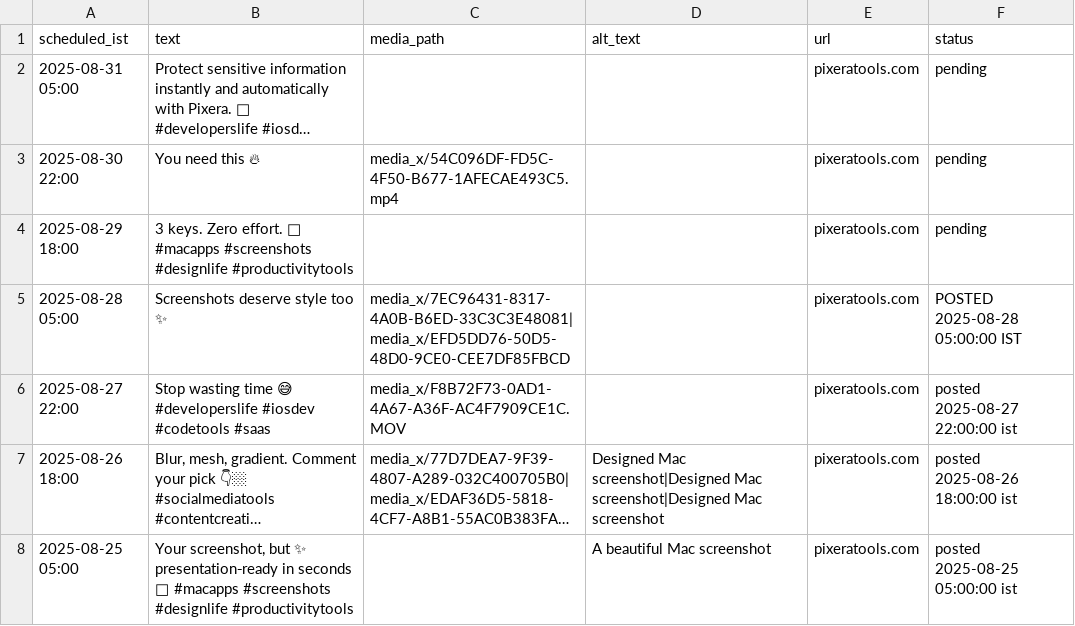
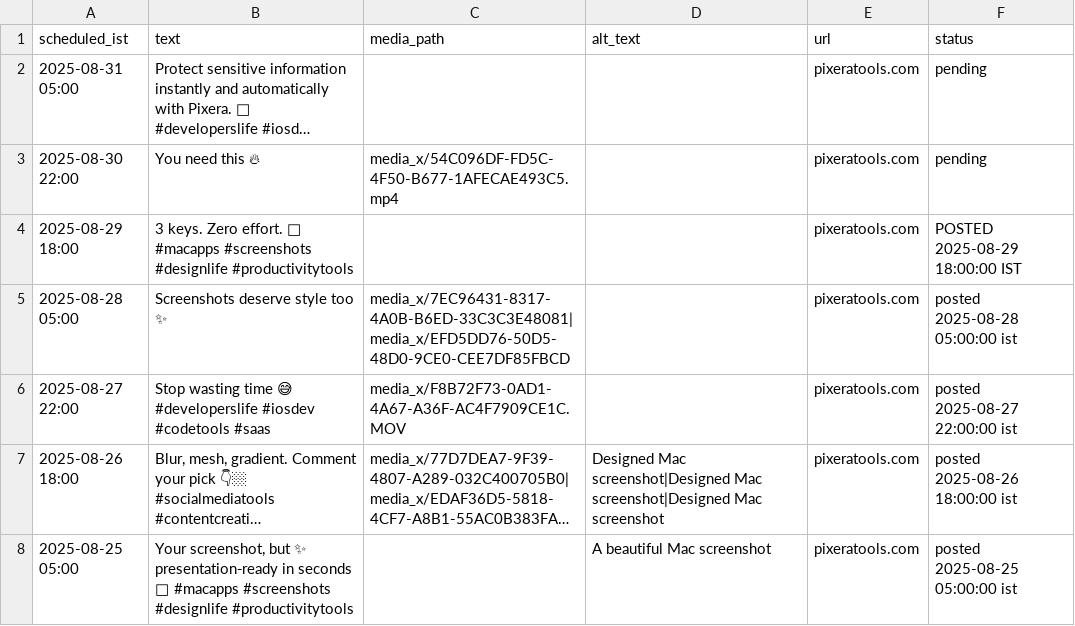
Before and after one commit to swi-parth-ft/instaMedia, a CSV file: content_x.csv, drawn as a sheet; long unchanged cells end in ….

Commit message:
bot: mark row 2 POSTED

```diff
--- a/content_x.csv
+++ b/content_x.csv
@@ -3,4 +3,4 @@ scheduled_ist,text,media_path,alt_text,url,status
 2025-08-30 22:00,You need this 🔥,media_x/54C096DF-FD5C-4F50-B677-1AFECAE493C5.mp4,,pixeratools.com,pending
-2025-08-29 18:00,3 keys. Zero effort. 🚀 #macapps #screenshots #designlife #productivitytools,,,pixeratools.com,pending
-2025-08-28 05:00,Screenshots deserve style too ✨,media_x/7EC96431-8317-4A0B-B6ED-33C3C3E48081|media_x/EFD5DD76-50D5-48D0-9CE0-CEE7DF85FBCD,,pixeratools.com,POSTED 2025-08-28 05:00:00 IST
+2025-08-29 18:00,3 keys. Zero effort. 🚀 #macapps #screenshots #designlife #productivitytools,,,pixeratools.com,POSTED 2025-08-29 18:00:00 IST
+2025-08-28 05:00,Screenshots deserve style too ✨,media_x/7EC96431-8317-4A0B-B6ED-33C3C3E48081|media_x/EFD5DD76-50D5-48D0-9CE0-CEE7DF85FBCD,,pixeratools.com,posted 2025-08-28 05:00:00 ist
 2025-08-27 22:00,Stop wasting time 😅 #developerslife #iosdev #codetools #saas,media_x/F8B72F73-0AD1-4A67-A36F-AC4F7909CE1C.MOV,,pixeratools.com,posted 2025-08-27 22:00:00 ist
```
